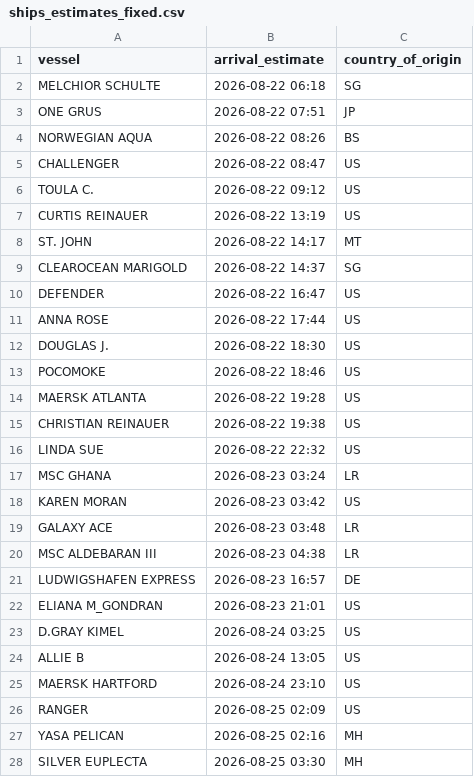
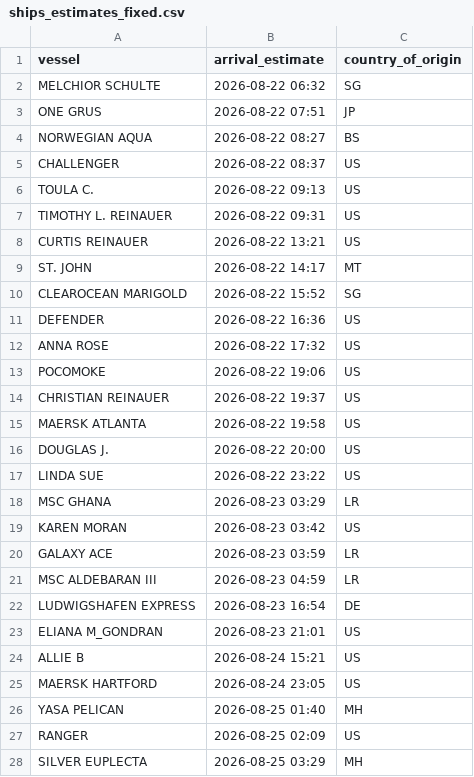
Before and after one commit to natalierjonas/FOC_NYC, a CSV file: ships_estimates_fixed.csv, drawn as a sheet; only a part is shown; the diff covers the shown part only.

```diff
--- a/ships_estimates_fixed.csv
+++ b/ships_estimates_fixed.csv
@@ -1,28 +1,28 @@
 vessel,arrival_estimate,country_of_origin
-MELCHIOR SCHULTE,2026-08-22 06:18,SG
+MELCHIOR SCHULTE,2026-08-22 06:32,SG
 ONE GRUS,2026-08-22 07:51,JP
-NORWEGIAN AQUA,2026-08-22 08:26,BS
-CHALLENGER,2026-08-22 08:47,US
-TOULA C.,2026-08-22 09:12,US
-CURTIS REINAUER,2026-08-22 13:19,US
+NORWEGIAN AQUA,2026-08-22 08:27,BS
+CHALLENGER,2026-08-22 08:37,US
+TOULA C.,2026-08-22 09:13,US
+TIMOTHY L. REINAUER,2026-08-22 09:31,US
+CURTIS REINAUER,2026-08-22 13:21,US
 ST. JOHN,2026-08-22 14:17,MT
-CLEAROCEAN MARIGOLD,2026-08-22 14:37,SG
-DEFENDER,2026-08-22 16:47,US
-ANNA ROSE,2026-08-22 17:44,US
-DOUGLAS J.,2026-08-22 18:30,US
-POCOMOKE,2026-08-22 18:46,US
-MAERSK ATLANTA,2026-08-22 19:28,US
-CHRISTIAN REINAUER,2026-08-22 19:38,US
-LINDA SUE,2026-08-22 22:32,US
-MSC GHANA,2026-08-23 03:24,LR
+CLEAROCEAN MARIGOLD,2026-08-22 15:52,SG
+DEFENDER,2026-08-22 16:36,US
+ANNA ROSE,2026-08-22 17:32,US
+POCOMOKE,2026-08-22 19:06,US
+CHRISTIAN REINAUER,2026-08-22 19:37,US
+MAERSK ATLANTA,2026-08-22 19:58,US
+DOUGLAS J.,2026-08-22 20:00,US
+LINDA SUE,2026-08-22 23:22,US
+MSC GHANA,2026-08-23 03:29,LR
 KAREN MORAN,2026-08-23 03:42,US
-GALAXY ACE,2026-08-23 03:48,LR
-MSC ALDEBARAN III,2026-08-23 04:38,LR
-LUDWIGSHAFEN EXPRESS,2026-08-23 16:57,DE
+GALAXY ACE,2026-08-23 03:59,LR
+MSC ALDEBARAN III,2026-08-23 04:59,LR
+LUDWIGSHAFEN EXPRESS,2026-08-23 16:54,DE
 ELIANA M_GONDRAN,2026-08-23 21:01,US
-D.GRAY KIMEL,2026-08-24 03:25,US
-ALLIE B,2026-08-24 13:05,US
-MAERSK HARTFORD,2026-08-24 23:10,US
+ALLIE B,2026-08-24 15:21,US
+MAERSK HARTFORD,2026-08-24 23:05,US
+YASA PELICAN,2026-08-25 01:40,MH
 RANGER,2026-08-25 02:09,US
-YASA PELICAN,2026-08-25 02:16,MH
-SILVER EUPLECTA,2026-08-25 03:30,MH
+SILVER EUPLECTA,2026-08-25 03:29,MH
```
Also changed, not shown: 4 added rows, 4 removed rows and 23 edited cells elsewhere in this file, filtered_ships.csv.
